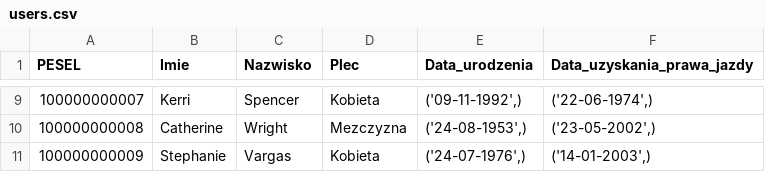
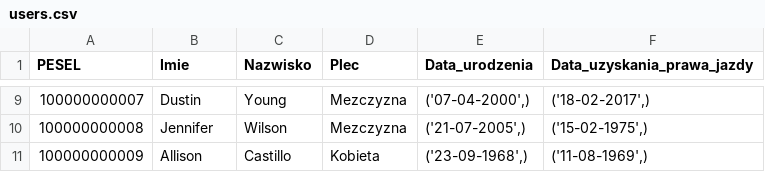
Before and after one commit to ArturLog/DataGenerator, a CSV file: users.csv, drawn as a sheet; only a part is shown, gaps mark what is left out; the diff covers the shown part only.

Commit message:
add user class

```diff
--- a/users.csv
+++ b/users.csv
@@ -9,3 +9,3 @@ PESEL,Imie,Nazwisko,Plec,Data_urodzenia,Data_uzyskania_prawa_jazdy
-100000000007,Kerri,Spencer,Kobieta,"('09-11-1992',)","('22-06-1974',)"
-100000000008,Catherine,Wright,Mezczyzna,"('24-08-1953',)","('23-05-2002',)"
-100000000009,Stephanie,Vargas,Kobieta,"('24-07-1976',)","('14-01-2003',)"
+100000000007,Dustin,Young,Mezczyzna,"('07-04-2000',)","('18-02-2017',)"
+100000000008,Jennifer,Wilson,Mezczyzna,"('21-07-2005',)","('15-02-1975',)"
+100000000009,Allison,Castillo,Kobieta,"('23-09-1968',)","('11-08-1969',)"
```
Also changed, not shown: 32 edited cells elsewhere in this file, 2 other files.
